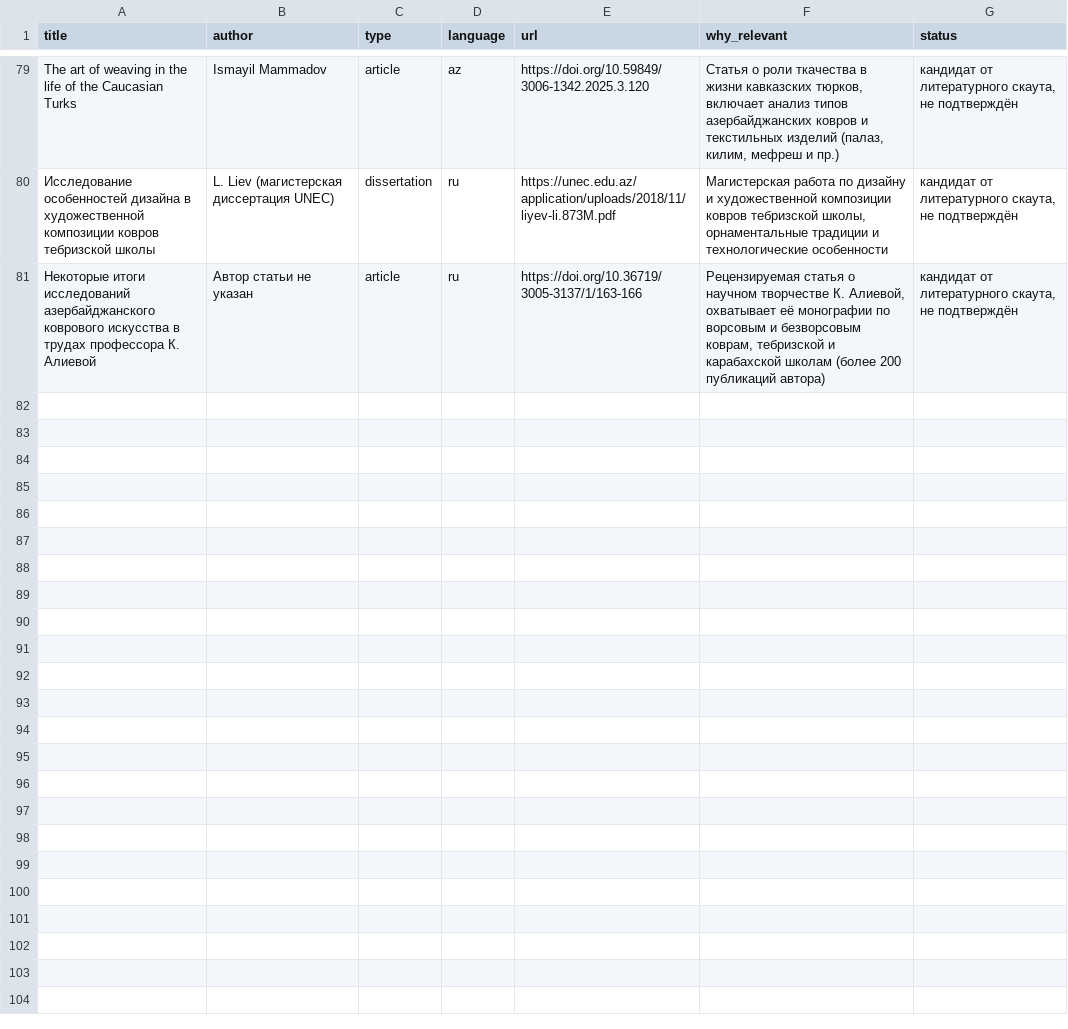
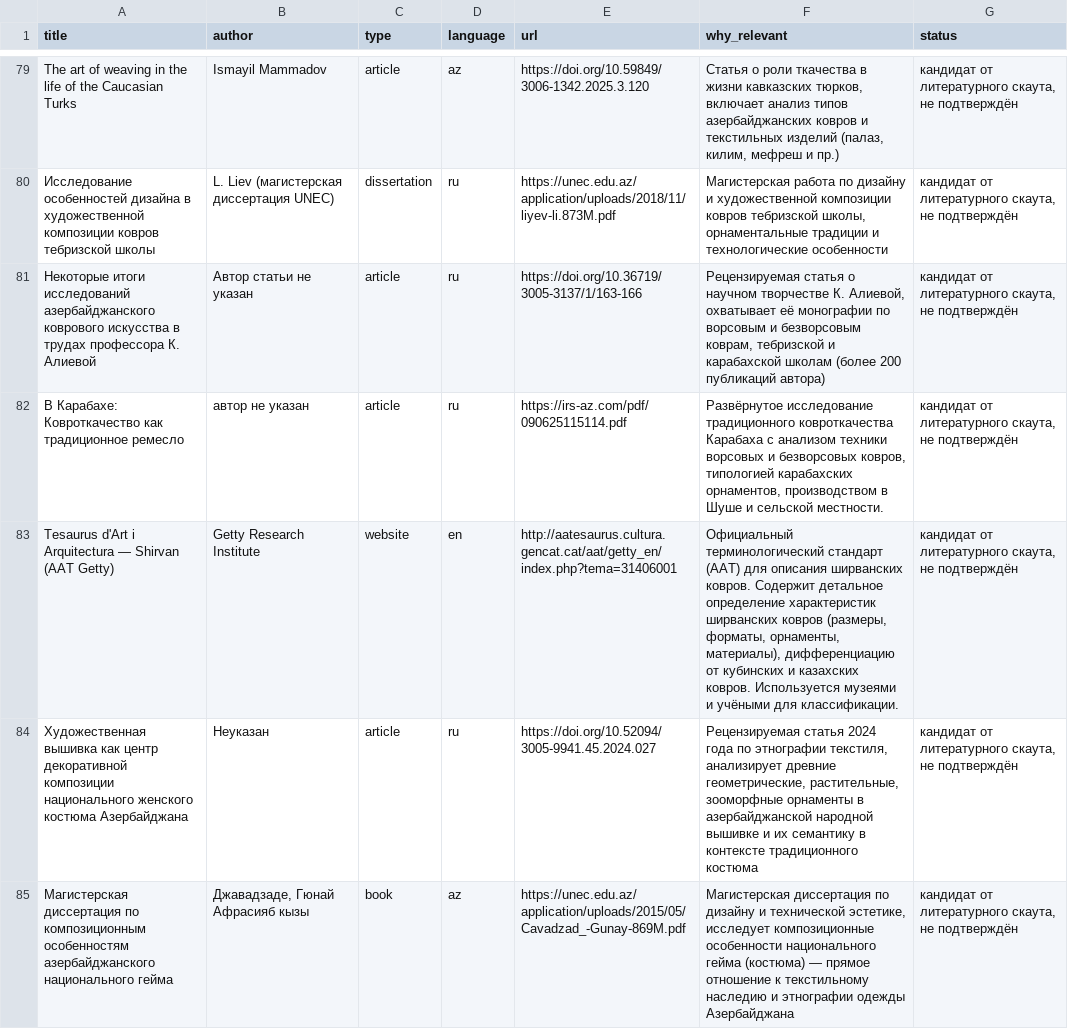
Before and after one commit to 22adolgikh-pixel/carpevo, a CSV file: sources/candidates.csv, drawn as a sheet; only a part is shown, gaps mark what is left out; the diff covers the shown part only; the diff names each change by its address in the sheet, - before the commit and + after, or states it on an @@ line.

Commit message:
Литературный скаут: +8 кандидатов в candidates.csv

```diff
--- a/sources/candidates.csv
+++ b/sources/candidates.csv
+row 82: В Карабахе: Ковроткачество как традиционное ремесло | автор не указан | article | ru | https://irs-az.com/pdf/090625115114.pdf | Развёрнутое исследование традиционного ковроткачества Карабаха с анализом техники ворсовых и безворсовых ковров, типологией карабахских орнаментов, производством в Шуше и сельской местности. | кандидат от литературного скаута, не подтверждён
+row 83: Tesaurus d'Art i Arquitectura — Shirvan (AAT Getty) | Getty Research Institute | website | en | http://aatesaurus.cultura.gencat.cat/aat/getty_en/index.php?tema=31406001 | Официальный терминологический стандарт (AAT) для описания ширванских ковров. Содержит детальное определение характеристик ширванских ковров (размеры, форматы, орнаменты, материалы), дифференциацию от кубинских и казахских ковров. Используется музеями и учёными для классификации. | кандидат от литературного скаута, не подтверждён
+row 84: Художественная вышивка как центр декоративной композиции национального женского костюма Азербайджана | Неуказан | article | ru | https://doi.org/10.52094/3005-9941.45.2024.027 | Рецензируемая статья 2024 года по этнографии текстиля, анализирует древние геометрические, растительные, зооморфные орнаменты в азербайджанской народной вышивке и их семантику в контексте традиционного костюма | кандидат от литературного скаута, не подтверждён
+row 85: Магистерская диссертация по композиционным особенностям азербайджанского национального гейма | Джавадзаде, Гюнай Афрасияб кызы | book | az | https://unec.edu.az/application/uploads/2015/05/Cavadzad_-Gunay-869M.pdf | Магистерская диссертация по дизайну и технической эстетике, исследует композиционные особенности национального гейма (костюма) — прямое отношение к текстильному наследию и этнографии одежды Азербайджана | кандидат от литературного скаута, не подтверждён
```
Also changed, not shown: 4 added rows elsewhere in this file.
